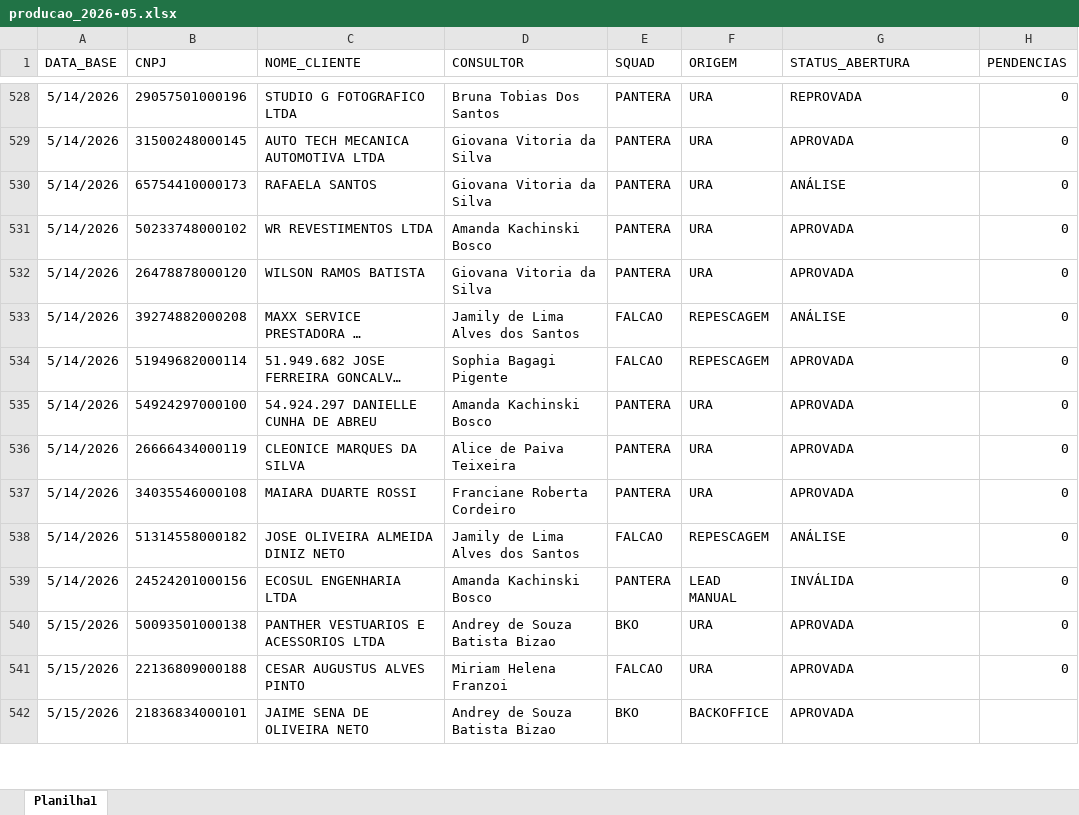
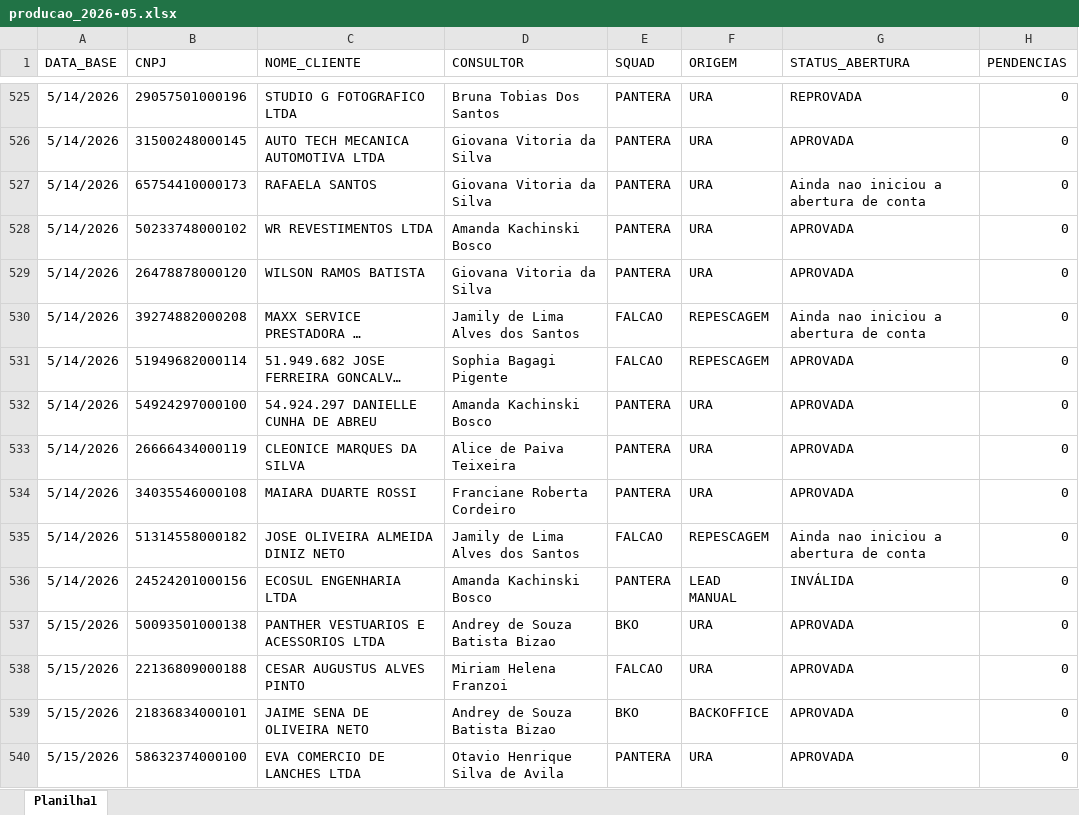
Before and after one commit to Augusto05/atlas, an Excel workbook: first-atlas/producao_2026-05.xlsx, sheet Planilha1, drawn as a sheet; only a part is shown, gaps mark what is left out; long unchanged cells end in …; values as stored, in another font and other column widths than the file's, no borders; addresses are those after the commit; the diff covers the shown part only; the diff names each change by its address in the sheet, - before the commit and + after, or states it on an @@ line.

Commit message:
updated producao

```diff
--- a/first-atlas/producao_2026-05.xlsx (sheet Planilha1)
+++ b/first-atlas/producao_2026-05.xlsx (sheet Planilha1)
-G527 (STATUS_ABERTURA): ANÁLISE
+G527 (STATUS_ABERTURA): Ainda nao iniciou a abertura de conta
-G530 (STATUS_ABERTURA): ANÁLISE
+G530 (STATUS_ABERTURA): Ainda nao iniciou a abertura de conta
-G535 (STATUS_ABERTURA): ANÁLISE
+G535 (STATUS_ABERTURA): Ainda nao iniciou a abertura de conta
-H539 (PENDENCIAS): (empty)
+H539 (PENDENCIAS): 0
+row 540: 5/15/2026 | 58632374000100 | EVA COMERCIO DE LANCHES LTDA | Otavio Henrique Silva de Avila | PANTERA | URA | APROVADA | 0
```
Also changed, not shown: 139 added rows, 3 removed rows and 29 edited cells elsewhere in this sheet.
